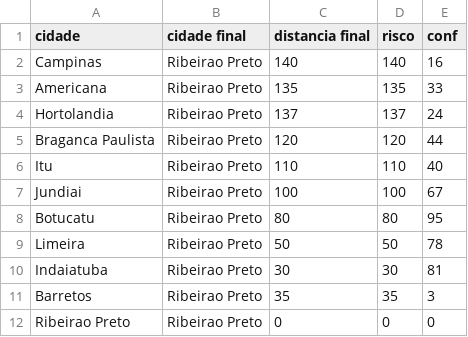
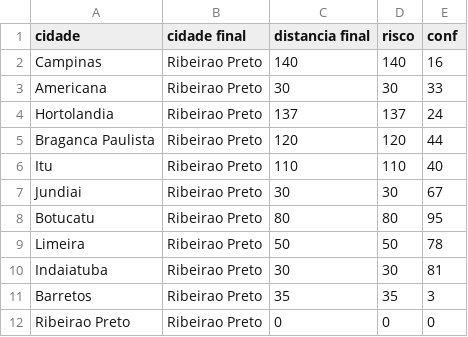
Before and after one commit to antonioalbertojunior/ProjetoInteligenciaArtificial, a CSV file: ProjetoIA/dados/riberao.csv, drawn as a sheet.

Commit message:
Dados backtracking.

```diff
--- a/ProjetoIA/dados/riberao.csv
+++ b/ProjetoIA/dados/riberao.csv
@@ -2,3 +2,3 @@
 Campinas;Ribeirao Preto;140;140;16
-Americana;Ribeirao Preto;135;135;33
+Americana;Ribeirao Preto;30;30;33
 Hortolandia;Ribeirao Preto;137;137;24
@@ -6,3 +6,3 @@ Braganca Paulista;Ribeirao Preto;120;120;44
 Itu;Ribeirao Preto;110;110;40
-Jundiai;Ribeirao Preto;100;100;67
+Jundiai;Ribeirao Preto;30;30;67
 Botucatu;Ribeirao Preto;80;80;95
```
Also changed, not shown: ProjetoIA/dados/nc.csv, 1 other file.
